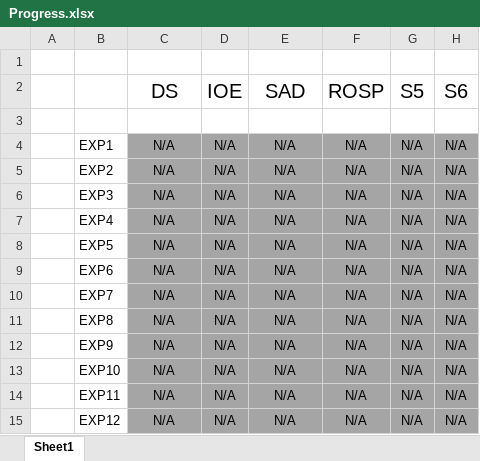
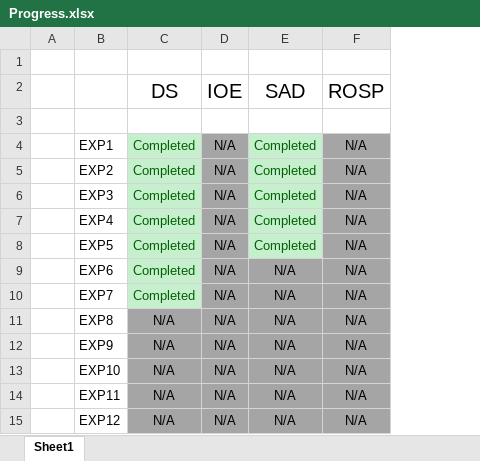
Before and after one commit to qarq90/degree-data, an Excel workbook: SEM 7/Progress.xlsx, sheet Sheet1, drawn as a sheet; only a part is shown; values as stored, in another font and other column widths than the file's, no borders; the diff names each change by its address in the sheet, - before the commit and + after, or states it on an @@ line.

```diff
--- a/SEM 7/Progress.xlsx (sheet Sheet1)
+++ b/SEM 7/Progress.xlsx (sheet Sheet1)
-column G (S5), rows 4-15: all N/A
-column H (S6), rows 4-15: all N/A
-C4:C10 (DS): N/A
+C4:C10 (DS): Completed
@@ C4:C10 fill: #A5A5A5 → #C6EFCE, text colour: black → #006100 @@
-E4:E8 (SAD): N/A
+E4:E8 (SAD): Completed
@@ E4:E8 fill: #A5A5A5 → #C6EFCE, text colour: black → #006100 @@
```
Also changed, not shown: 4 other files.
